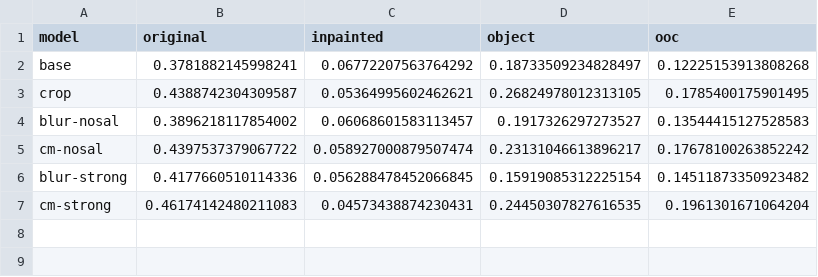
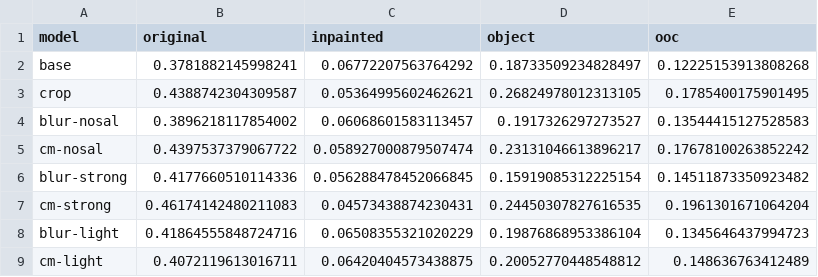
Before and after one commit to eliasmeinecke/solo-learn, a CSV file: foveation/analysis/outputs/data/ooc_results.csv, drawn as a sheet.

```diff
--- a/foveation/analysis/outputs/data/ooc_results.csv
+++ b/foveation/analysis/outputs/data/ooc_results.csv
@@ -7 +7,3 @@ blur-strong,0.4177660510114336,0.056288478452066845,0.15919085312225154,0.145118
 cm-strong,0.46174142480211083,0.04573438874230431,0.24450307827616535,0.1961301671064204
+blur-light,0.41864555848724716,0.06508355321020229,0.19876868953386104,0.1345646437994723
+cm-light,0.4072119613016711,0.06420404573438875,0.20052770448548812,0.148636763412489
```
Also changed, not shown: foveation/analysis/outputs/data/linear_eval_processed.csv, foveation/analysis/outputs/data/pretrain_processed.csv, 28 other files.
